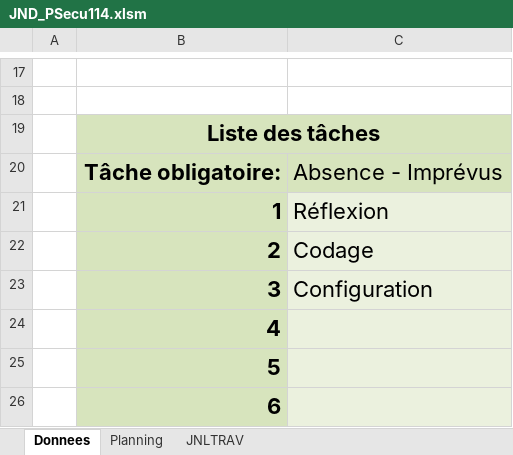
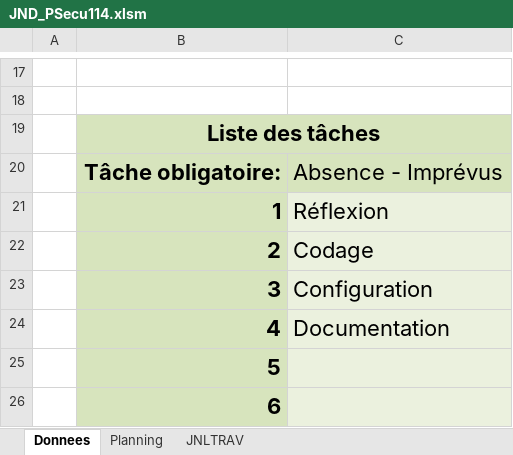
Before and after one commit to Kaeno123/P114_Secu_GDP, an Excel workbook: JND_PSecu114.xlsm, sheet Donnees, drawn as a sheet; only a part is shown, gaps mark what is left out; values as stored, in another font and other column widths than the file's, no borders; charts and pictures not drawn; the diff names each change by its address in the sheet, - before the commit and + after, or states it on an @@ line.

```diff
--- a/JND_PSecu114.xlsm (sheet Donnees)
+++ b/JND_PSecu114.xlsm (sheet Donnees)
-C24: (empty)
+C24: Documentation
```
Also changed, not shown: sheet JNLTRAV, sheet Planning, charts or pictures, 12 other files.
